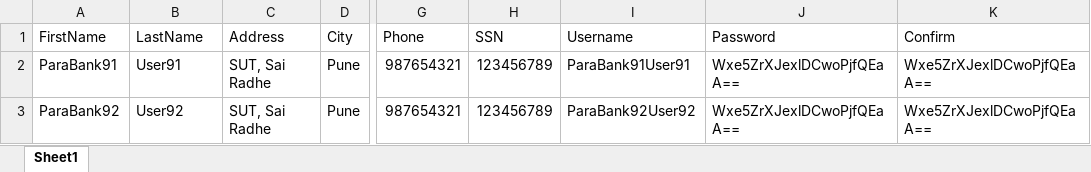
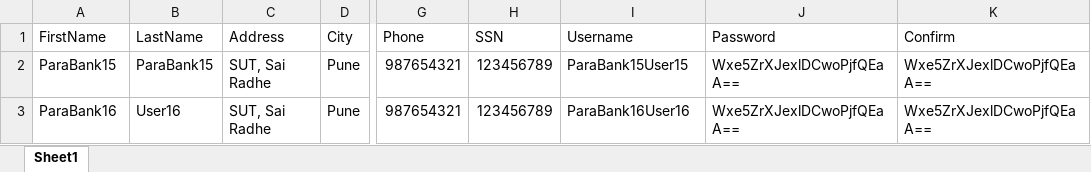
Before and after one commit to BharatUST/KatalanStudioTrainingDemoProject, an Excel workbook: Test Data/Registration Data.xlsx, sheet Sheet1, drawn as a sheet; only a part is shown, gaps mark what is left out; values as stored, in another font and other column widths than the file's, no borders; the diff names each change by its address in the sheet, - before the commit and + after, or states it on an @@ line.

```diff
--- a/Test Data/Registration Data.xlsx (sheet Sheet1)
+++ b/Test Data/Registration Data.xlsx (sheet Sheet1)
-A2 (FirstName): ParaBank91
+A2 (FirstName): ParaBank15
-B2 (LastName): User91
+B2 (LastName): ParaBank15
-I2 (Username): ParaBank91User91
+I2 (Username): ParaBank15User15
-A3 (FirstName): ParaBank92
+A3 (FirstName): ParaBank16
-B3 (LastName): User92
+B3 (LastName): User16
-I3 (Username): ParaBank92User92
+I3 (Username): ParaBank16User16
```
Also changed, not shown: 8 other files.
